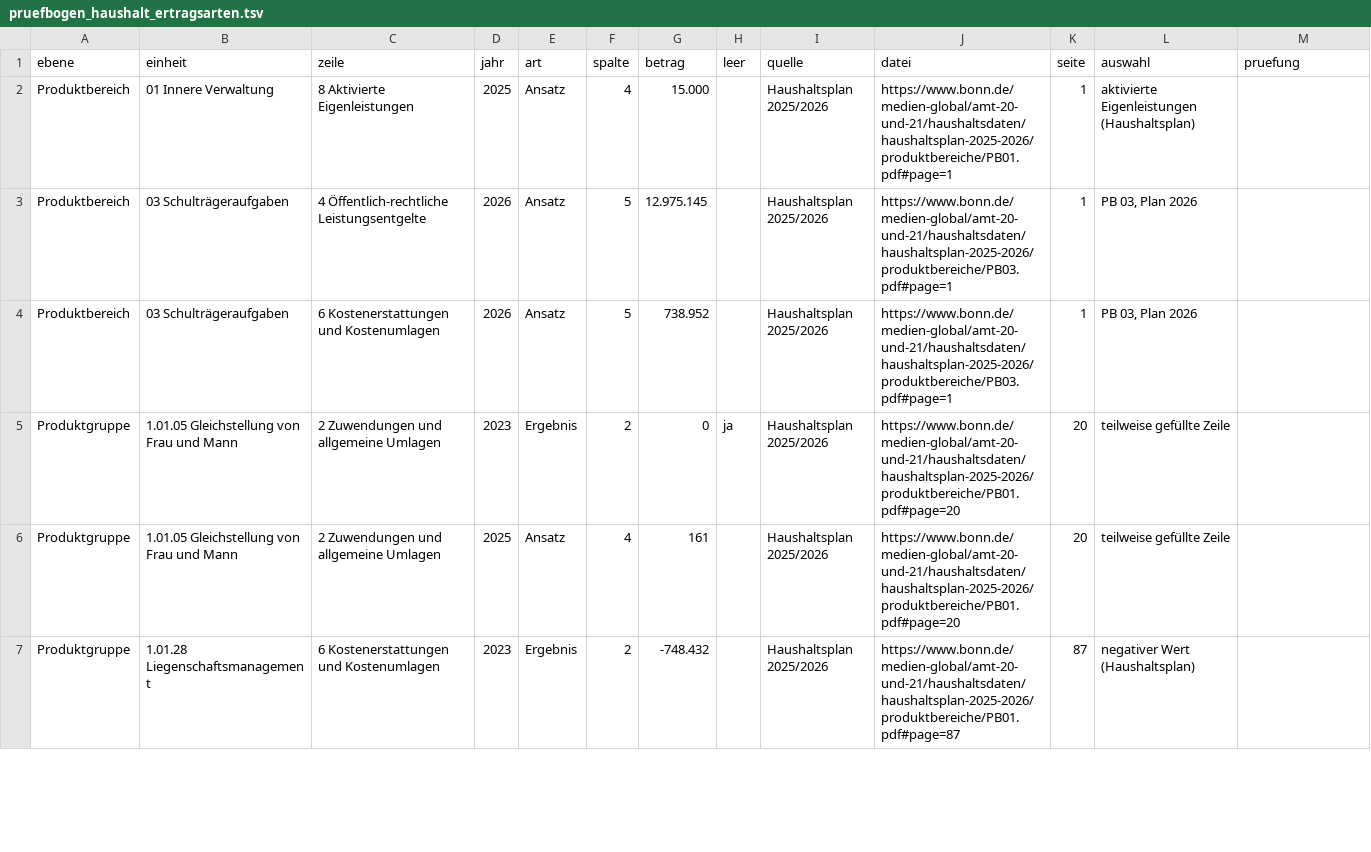
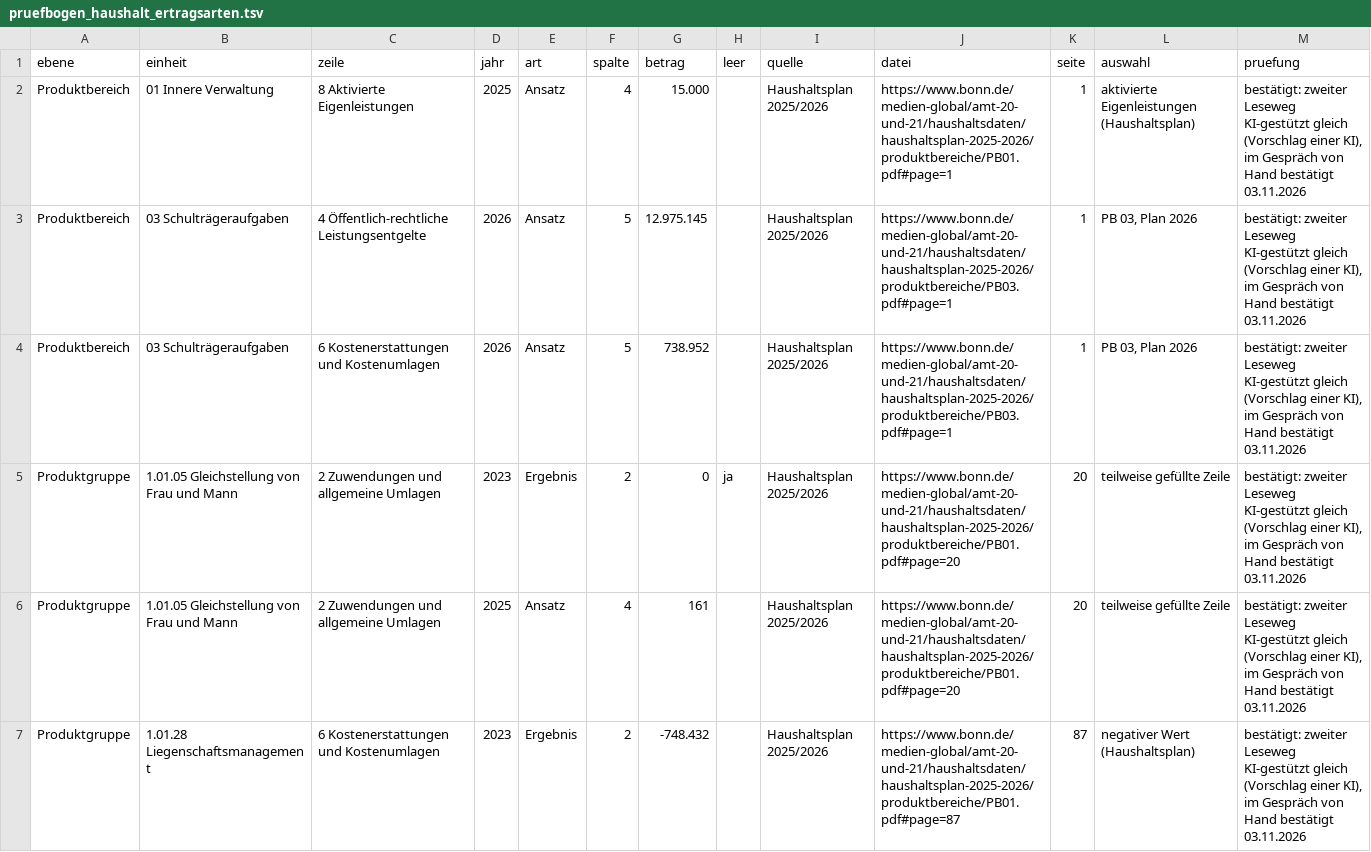
Before and after one commit to daimpad/allris-test, a TSV file: data/export/haushalt/pruefbogen_haushalt_ertragsarten.tsv, drawn as a sheet; only a part is shown; the diff covers the shown part only.

```diff
--- a/data/export/haushalt/pruefbogen_haushalt_ertragsarten.tsv
+++ b/data/export/haushalt/pruefbogen_haushalt_ertragsarten.tsv
@@ -1,7 +1,7 @@
 ebene	einheit	zeile	jahr	art	spalte	betrag	leer	quelle	datei	seite	auswahl	pruefung
-Produktbereich	01 Innere Verwaltung	8 Aktivierte Eigenleistungen	2025	Ansatz	4	15.000		Haushaltsplan 2025/2026	https://www.bonn.de/medien-global/amt-20-und-21/haushaltsdaten/haushaltsplan-2025-2026/produktbereiche/PB01.pdf#page=1	1	aktivierte Eigenleistungen (Haushaltsplan)	
-Produktbereich	03 Schulträgeraufgaben	4 Öffentlich-rechtliche Leistungsentgelte	2026	Ansatz	5	12.975.145		Haushaltsplan 2025/2026	https://www.bonn.de/medien-global/amt-20-und-21/haushaltsdaten/haushaltsplan-2025-2026/produktbereiche/PB03.pdf#page=1	1	PB 03, Plan 2026	
-Produktbereich	03 Schulträgeraufgaben	6 Kostenerstattungen und Kostenumlagen	2026	Ansatz	5	738.952		Haushaltsplan 2025/2026	https://www.bonn.de/medien-global/amt-20-und-21/haushaltsdaten/haushaltsplan-2025-2026/produktbereiche/PB03.pdf#page=1	1	PB 03, Plan 2026	
-Produktgruppe	1.01.05 Gleichstellung von Frau und Mann	2 Zuwendungen und allgemeine Umlagen	2023	Ergebnis	2	0	ja	Haushaltsplan 2025/2026	https://www.bonn.de/medien-global/amt-20-und-21/haushaltsdaten/haushaltsplan-2025-2026/produktbereiche/PB01.pdf#page=20	20	teilweise gefüllte Zeile	
-Produktgruppe	1.01.05 Gleichstellung von Frau und Mann	2 Zuwendungen und allgemeine Umlagen	2025	Ansatz	4	161		Haushaltsplan 2025/2026	https://www.bonn.de/medien-global/amt-20-und-21/haushaltsdaten/haushaltsplan-2025-2026/produktbereiche/PB01.pdf#page=20	20	teilweise gefüllte Zeile	
-Produktgruppe	1.01.28 Liegenschaftsmanagement	6 Kostenerstattungen und Kostenumlagen	2023	Ergebnis	2	-748.432		Haushaltsplan 2025/2026	https://www.bonn.de/medien-global/amt-20-und-21/haushaltsdaten/haushaltsplan-2025-2026/produktbereiche/PB01.pdf#page=87	87	negativer Wert (Haushaltsplan)	
+Produktbereich	01 Innere Verwaltung	8 Aktivierte Eigenleistungen	2025	Ansatz	4	15.000		Haushaltsplan 2025/2026	https://www.bonn.de/medien-global/amt-20-und-21/haushaltsdaten/haushaltsplan-2025-2026/produktbereiche/PB01.pdf#page=1	1	aktivierte Eigenleistungen (Haushaltsplan)	bestätigt: zweiter Leseweg KI-gestützt gleich (Vorschlag einer KI), im Gespräch von Hand bestätigt 03.11.2026
+Produktbereich	03 Schulträgeraufgaben	4 Öffentlich-rechtliche Leistungsentgelte	2026	Ansatz	5	12.975.145		Haushaltsplan 2025/2026	https://www.bonn.de/medien-global/amt-20-und-21/haushaltsdaten/haushaltsplan-2025-2026/produktbereiche/PB03.pdf#page=1	1	PB 03, Plan 2026	bestätigt: zweiter Leseweg KI-gestützt gleich (Vorschlag einer KI), im Gespräch von Hand bestätigt 03.11.2026
+Produktbereich	03 Schulträgeraufgaben	6 Kostenerstattungen und Kostenumlagen	2026	Ansatz	5	738.952		Haushaltsplan 2025/2026	https://www.bonn.de/medien-global/amt-20-und-21/haushaltsdaten/haushaltsplan-2025-2026/produktbereiche/PB03.pdf#page=1	1	PB 03, Plan 2026	bestätigt: zweiter Leseweg KI-gestützt gleich (Vorschlag einer KI), im Gespräch von Hand bestätigt 03.11.2026
+Produktgruppe	1.01.05 Gleichstellung von Frau und Mann	2 Zuwendungen und allgemeine Umlagen	2023	Ergebnis	2	0	ja	Haushaltsplan 2025/2026	https://www.bonn.de/medien-global/amt-20-und-21/haushaltsdaten/haushaltsplan-2025-2026/produktbereiche/PB01.pdf#page=20	20	teilweise gefüllte Zeile	bestätigt: zweiter Leseweg KI-gestützt gleich (Vorschlag einer KI), im Gespräch von Hand bestätigt 03.11.2026
+Produktgruppe	1.01.05 Gleichstellung von Frau und Mann	2 Zuwendungen und allgemeine Umlagen	2025	Ansatz	4	161		Haushaltsplan 2025/2026	https://www.bonn.de/medien-global/amt-20-und-21/haushaltsdaten/haushaltsplan-2025-2026/produktbereiche/PB01.pdf#page=20	20	teilweise gefüllte Zeile	bestätigt: zweiter Leseweg KI-gestützt gleich (Vorschlag einer KI), im Gespräch von Hand bestätigt 03.11.2026
+Produktgruppe	1.01.28 Liegenschaftsmanagement	6 Kostenerstattungen und Kostenumlagen	2023	Ergebnis	2	-748.432		Haushaltsplan 2025/2026	https://www.bonn.de/medien-global/amt-20-und-21/haushaltsdaten/haushaltsplan-2025-2026/produktbereiche/PB01.pdf#page=87	87	negativer Wert (Haushaltsplan)	bestätigt: zweiter Leseweg KI-gestützt gleich (Vorschlag einer KI), im Gespräch von Hand bestätigt 03.11.2026
```
Also changed, not shown: 18 edited cells elsewhere in this file, 7 other files.
